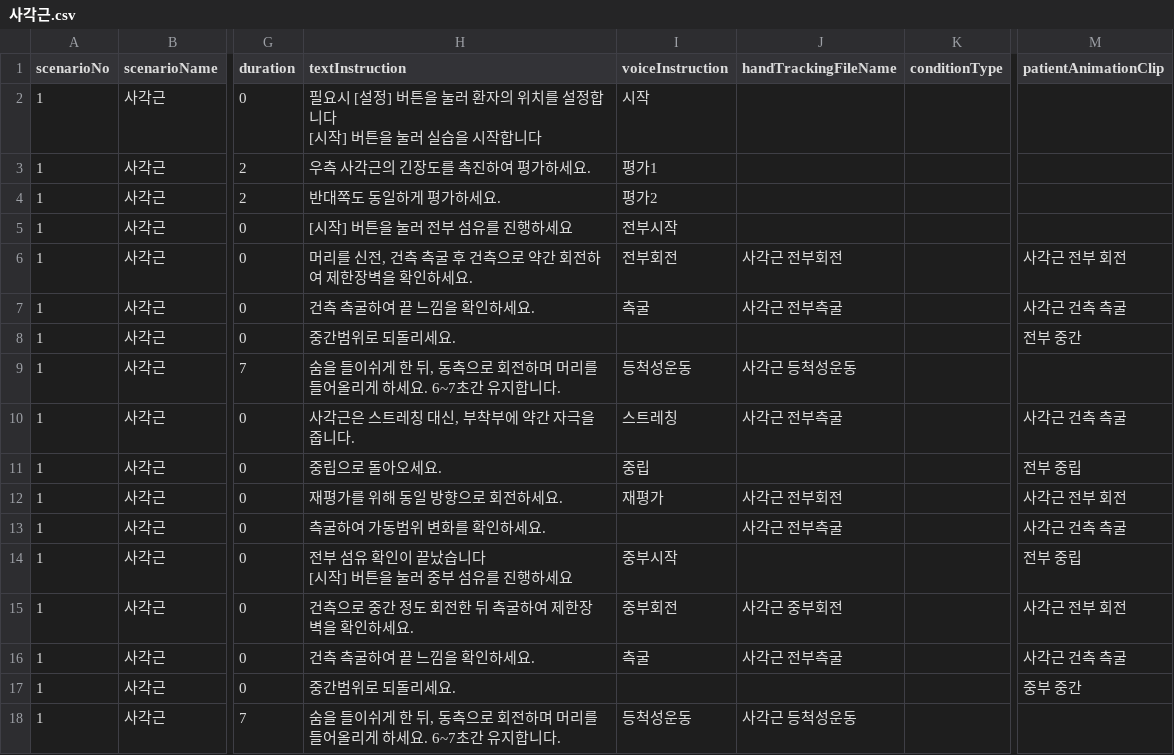
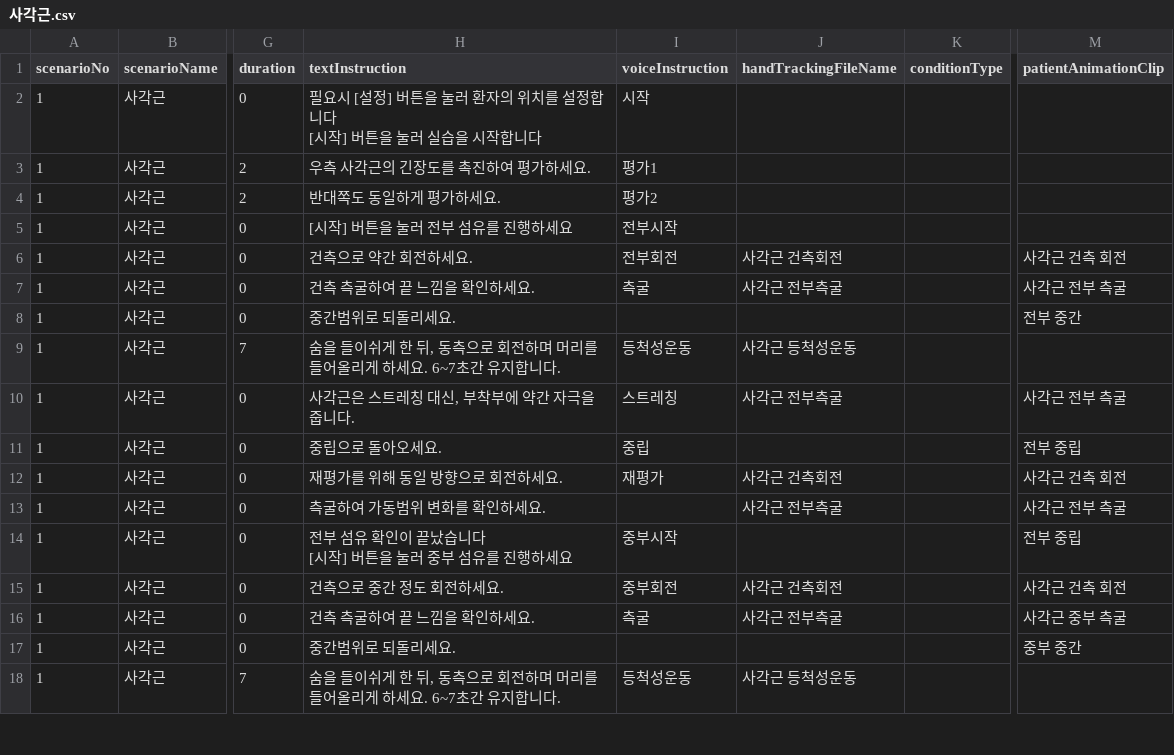
Before and after one commit to AshiPedhi/GuideChuna, a CSV file: Assets/Resources/Scenarios/사각근.csv, drawn as a sheet; only a part is shown, gaps mark what is left out; the diff covers the shown part only; the diff names each change by its address in the sheet, - before the commit and + after, or states it on an @@ line.

```diff
--- a/Assets/Resources/Scenarios/사각근.csv
+++ b/Assets/Resources/Scenarios/사각근.csv
-H6 (textInstruction): 머리를 신전, 건측 측굴 후 건측으로 약간 회전하여 제한장벽을 확인하세요.
+H6 (textInstruction): 건측으로 약간 회전하세요.
-J6 (handTrackingFileName): 사각근 전부회전
+J6 (handTrackingFileName): 사각근 건측회전
-M6 (patientAnimationClip): 사각근 전부 회전
+M6 (patientAnimationClip): 사각근 건측 회전
-M7 (patientAnimationClip): 사각근 건측 측굴
+M7 (patientAnimationClip): 사각근 전부 측굴
-M10 (patientAnimationClip): 사각근 건측 측굴
+M10 (patientAnimationClip): 사각근 전부 측굴
-J12 (handTrackingFileName): 사각근 전부회전
+J12 (handTrackingFileName): 사각근 건측회전
-M12 (patientAnimationClip): 사각근 전부 회전
+M12 (patientAnimationClip): 사각근 건측 회전
-M13 (patientAnimationClip): 사각근 건측 측굴
+M13 (patientAnimationClip): 사각근 전부 측굴
-H15 (textInstruction): 건측으로 중간 정도 회전한 뒤 측굴하여 제한장벽을 확인하세요.
+H15 (textInstruction): 건측으로 중간 정도 회전하세요.
-J15 (handTrackingFileName): 사각근 중부회전
+J15 (handTrackingFileName): 사각근 건측회전
-M15 (patientAnimationClip): 사각근 전부 회전
+M15 (patientAnimationClip): 사각근 건측 회전
-M16 (patientAnimationClip): 사각근 건측 측굴
+M16 (patientAnimationClip): 사각근 중부 측굴
```
Also changed, not shown: 1 added row and 8 edited cells elsewhere in this file, 34 other files.
